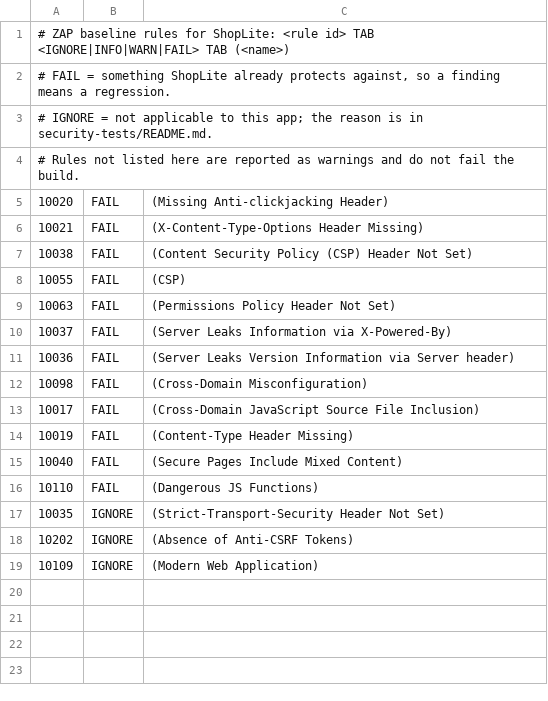
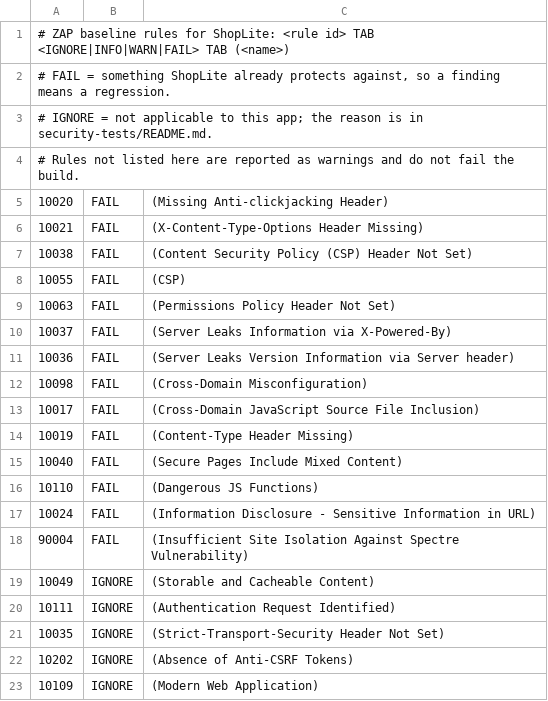
Before and after one commit to narek-am/fullstack-test-automation, a TSV file: security-tests/zap/rules.tsv, drawn as a sheet.

Commit message:
Triage the first ZAP baseline results
- 10024 (sensitive data in URL) and 90004 (COEP) were fixed in the app and are
  now FAIL rules, so they can't come back
- 10049 and 10111 are informational and now ignored
- 10031 and 10027 stay as warnings; the README records why they are safe

```diff
--- a/security-tests/zap/rules.tsv
+++ b/security-tests/zap/rules.tsv
@@ -16,2 +16,6 @@
 10110	FAIL	(Dangerous JS Functions)
+10024	FAIL	(Information Disclosure - Sensitive Information in URL)
+90004	FAIL	(Insufficient Site Isolation Against Spectre Vulnerability)
+10049	IGNORE	(Storable and Cacheable Content)
+10111	IGNORE	(Authentication Request Identified)
 10035	IGNORE	(Strict-Transport-Security Header Not Set)
```
Also changed, not shown: 1 other file.
